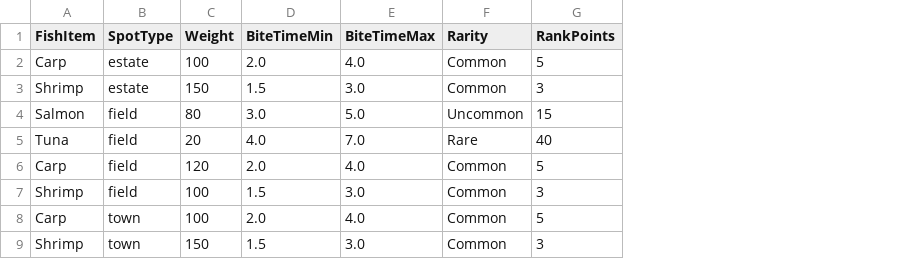
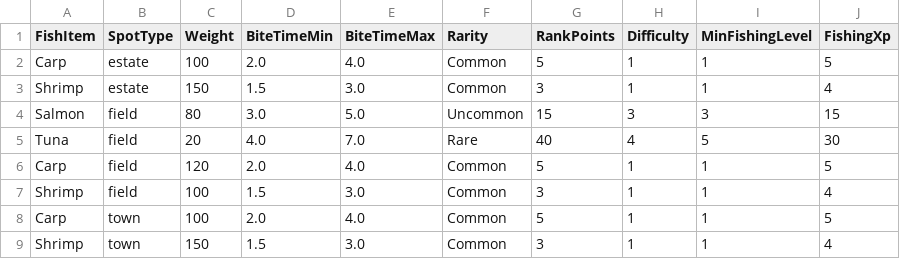
Before and after one commit to Sprityoon/mswgit, a CSV file: RootDesk/MyDesk/item/DataSets/FishDataSet.csv, drawn as a sheet; the diff names each change by its address in the sheet, - before the commit and + after, or states it on an @@ line.

```diff
--- a/RootDesk/MyDesk/item/DataSets/FishDataSet.csv
+++ b/RootDesk/MyDesk/item/DataSets/FishDataSet.csv
+column H (Difficulty), rows 2-9: 1 | 1 | 3 | 4 | 1 | 1 | 1 | 1
+column I (MinFishingLevel), rows 2-9: 1 | 1 | 3 | 5 | 1 | 1 | 1 | 1
+column J (FishingXp), rows 2-9: 5 | 4 | 15 | 30 | 5 | 4 | 5 | 4
```
Also changed, not shown: 19 other files.
